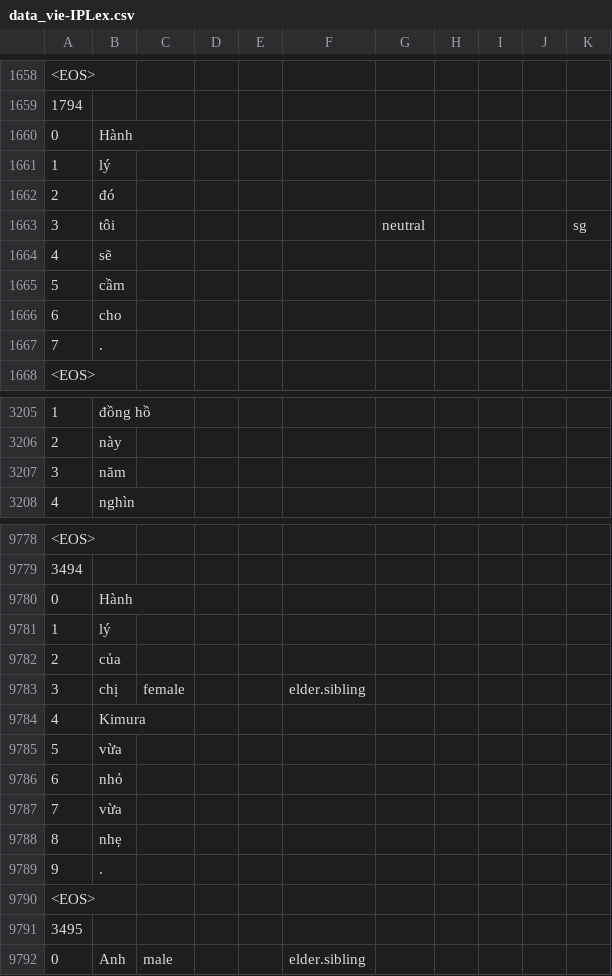
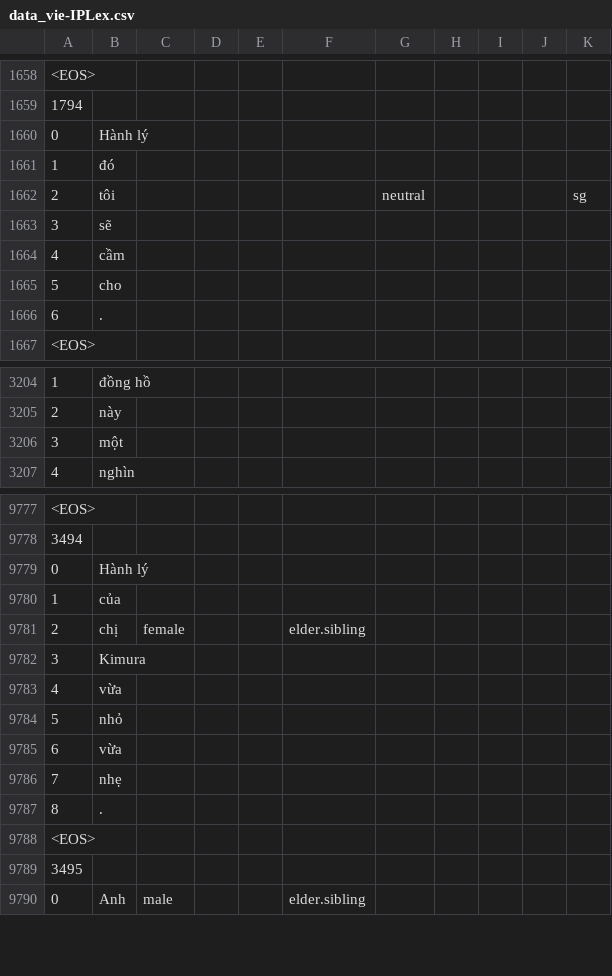
Before and after one commit to matbahasa/TALPCo, a CSV file: data_vie-IPLex.csv, drawn as a sheet; only a part is shown, gaps mark what is left out; the diff covers the shown part only.

Commit message:
Update data_vie-IPLex.csv

```diff
--- a/data_vie-IPLex.csv
+++ b/data_vie-IPLex.csv
@@ -1664,10 +1664,9 @@
 1794,,,,,,,,,,
-0,Hành,,,,,,,,,
-1,lý,,,,,,,,,
-2,đó,,,,,,,,,
-3,tôi,,,,,neutral,,,,sg
-4,sẽ,,,,,,,,,
-5,cầm,,,,,,,,,
-6,cho,,,,,,,,,
-7,.,,,,,,,,,
+0,Hành lý,,,,,,,,,
+1,đó,,,,,,,,,
+2,tôi,,,,,neutral,,,,sg
+3,sẽ,,,,,,,,,
+4,cầm,,,,,,,,,
+5,cho,,,,,,,,,
+6,.,,,,,,,,,
 <EOS>,,,,,,,,,,
@@ -3211,3 +3210,3 @@
 2,này,,,,,,,,,
-3,năm,,,,,,,,,
+3,một,,,,,,,,,
 4,nghìn,,,,,,,,,
@@ -9784,12 +9783,11 @@
 3494,,,,,,,,,,
-0,Hành,,,,,,,,,
-1,lý,,,,,,,,,
-2,của,,,,,,,,,
-3,chị,female,,,elder.sibling,,,,,
-4,Kimura,,,,,,,,,
-5,vừa,,,,,,,,,
-6,nhỏ,,,,,,,,,
-7,vừa,,,,,,,,,
-8,nhẹ,,,,,,,,,
-9,.,,,,,,,,,
+0,Hành lý,,,,,,,,,
+1,của,,,,,,,,,
+2,chị,female,,,elder.sibling,,,,,
+3,Kimura,,,,,,,,,
+4,vừa,,,,,,,,,
+5,nhỏ,,,,,,,,,
+6,vừa,,,,,,,,,
+7,nhẹ,,,,,,,,,
+8,.,,,,,,,,,
 <EOS>,,,,,,,,,,
```
Also changed, not shown: 7 added rows, 7 removed rows and 8 edited cells elsewhere in this file.
